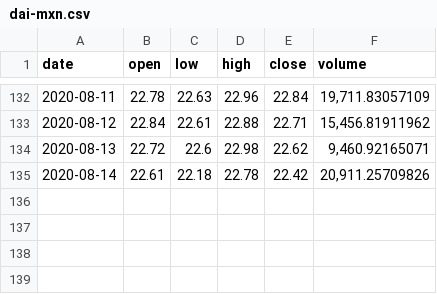
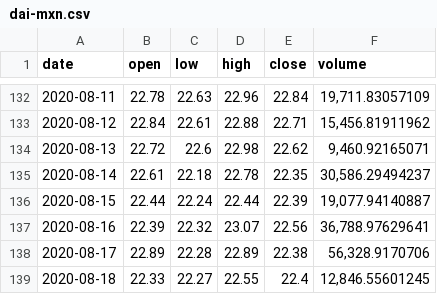
Before and after one commit to albertoid/bitso, a CSV file: dai-mxn.csv, drawn as a sheet; only a part is shown, gaps mark what is left out.

```diff
--- a/dai-mxn.csv
+++ b/dai-mxn.csv
@@ -134,2 +134,6 @@ date,open,low,high,close,volume
 2020-08-13,22.72,22.6,22.98,22.62,"9,460.92165071"
-2020-08-14,22.61,22.18,22.78,22.42,"20,911.25709826"
+2020-08-14,22.61,22.18,22.78,22.35,"30,586.29494237"
+2020-08-15,22.44,22.24,22.44,22.39,"19,077.94140887"
+2020-08-16,22.39,22.32,23.07,22.56,"36,788.97629641"
+2020-08-17,22.89,22.28,22.89,22.38,"56,328.9170706"
+2020-08-18,22.33,22.27,22.55,22.4,"12,846.55601245"
```
Also changed, not shown: bch-mxn.csv, btc-mxn.csv, 8 other files.
